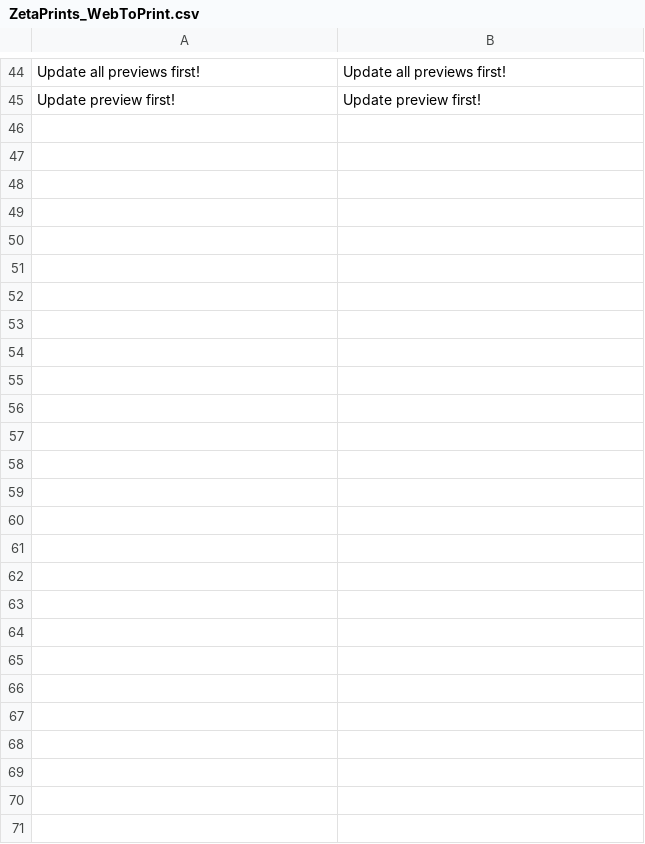
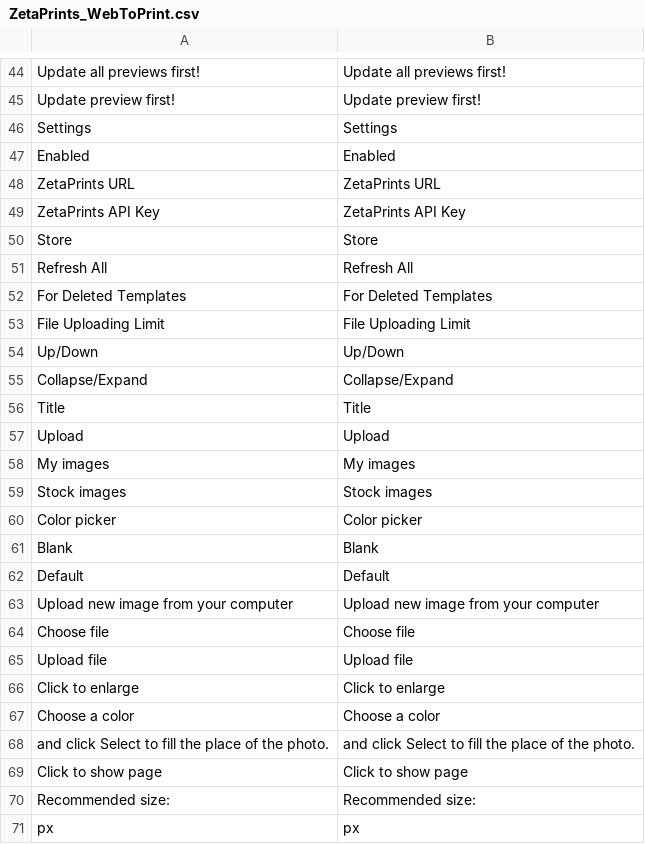
Before and after one commit to google-code-export/magento-w2p, a CSV file: branches/w2p_petar/app/locale/en_US/ZetaPrints_WebToPrint.csv, drawn as a sheet; only a part is shown, gaps mark what is left out; the diff names each change by its address in the sheet, - before the commit and + after, or states it on an @@ line.

```diff
--- a/branches/w2p_petar/app/locale/en_US/ZetaPrints_WebToPrint.csv
+++ b/branches/w2p_petar/app/locale/en_US/ZetaPrints_WebToPrint.csv
+row 46: Settings | Settings
+row 47: Enabled | Enabled
+row 48: ZetaPrints URL | ZetaPrints URL
+row 49: ZetaPrints API Key | ZetaPrints API Key
+row 50: Store | Store
+row 51: Refresh All | Refresh All
+row 52: For Deleted Templates | For Deleted Templates
+row 53: File Uploading Limit | File Uploading Limit
+row 54: Up/Down | Up/Down
+row 55: Collapse/Expand | Collapse/Expand
+row 56: Title | Title
+row 57: Upload | Upload
+row 58: My images | My images
+row 59: Stock images | Stock images
+row 60: Color picker | Color picker
+row 61: Blank | Blank
+row 62: Default | Default
+row 63: Upload new image from your computer | Upload new image from your computer
+row 64: Choose file | Choose file
+row 65: Upload file | Upload file
+row 66: Click to enlarge | Click to enlarge
+row 67: Choose a color | Choose a color
+row 68: and click Select to fill the place of the photo. | and click Select to fill the place of the photo.
+row 69: Click to show page | Click to show page
+row 70: Recommended size: | Recommended size:
+row 71: px | px
```
Also changed, not shown: branches/w2p_petar/app/locale/es_ES/ZetaPrints_WebToPrint.csv, branches/w2p_petar/app/locale/ru_RU/ZetaPrints_WebToPrint.csv, 19 other files.
